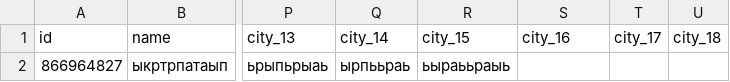
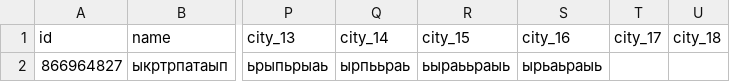
Before and after one commit to muzredmaksimov-dot/MIR_GAME, a CSV file: mir_game_results.csv, drawn as a sheet; only a part is shown, gaps mark what is left out; the diff names each change by its address in the sheet, - before the commit and + after, or states it on an @@ line.

Commit message:
update results

```diff
--- a/mir_game_results.csv
+++ b/mir_game_results.csv
-S2 (city_16): (empty)
+S2 (city_16): ырьаьраыь
```
